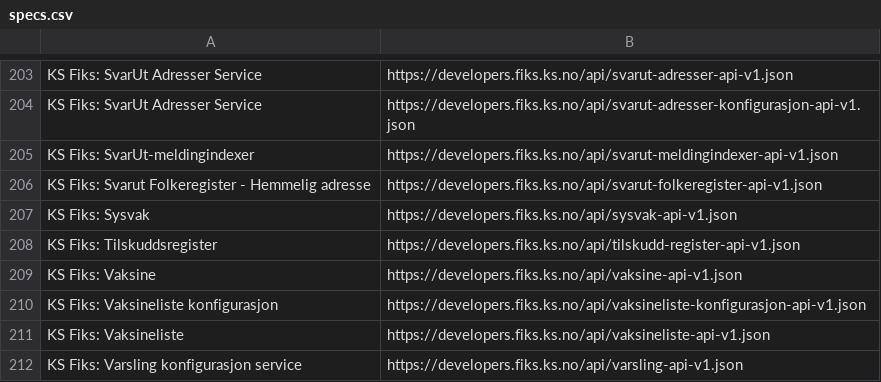
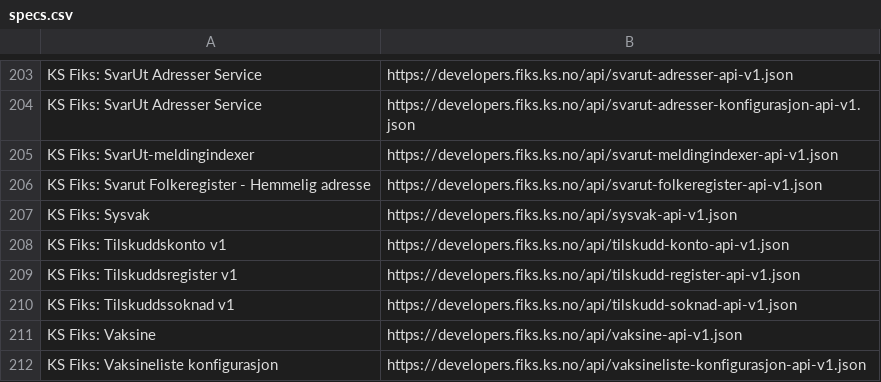
Before and after one commit to ks-no/ks-no.github.io, a CSV file: static/api/specs.csv, drawn as a sheet; only a part is shown, gaps mark what is left out; the shorter side is filled out with more unchanged rows.

Commit message:
Update specs.csv after generation

```diff
--- a/static/api/specs.csv
+++ b/static/api/specs.csv
@@ -207,3 +207,5 @@ KS Fiks: Svarut Folkeregister - Hemmelig adresse,https://developers.fiks.ks.no/a
 KS Fiks: Sysvak,https://developers.fiks.ks.no/api/sysvak-api-v1.json
-KS Fiks: Tilskuddsregister,https://developers.fiks.ks.no/api/tilskudd-register-api-v1.json
+KS Fiks: Tilskuddskonto v1,https://developers.fiks.ks.no/api/tilskudd-konto-api-v1.json
+KS Fiks: Tilskuddsregister v1,https://developers.fiks.ks.no/api/tilskudd-register-api-v1.json
+KS Fiks: Tilskuddssoknad v1,https://developers.fiks.ks.no/api/tilskudd-soknad-api-v1.json
 KS Fiks: Vaksine,https://developers.fiks.ks.no/api/vaksine-api-v1.json
```
